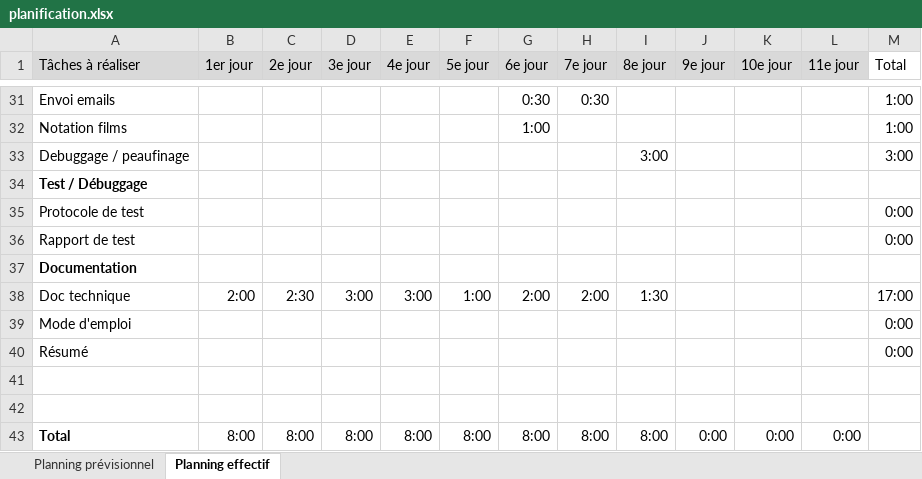
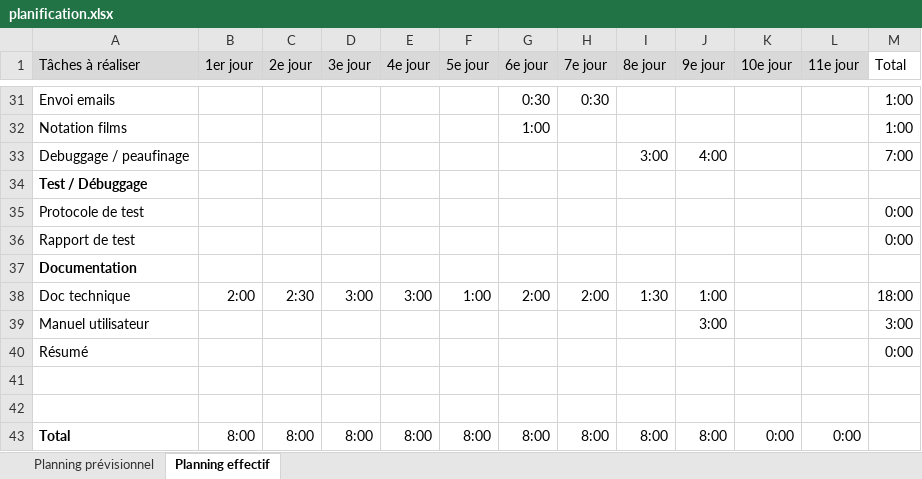
Before and after one commit to diogocanas/EvaluationFilms, an Excel workbook: docs/analysis/planification.xlsx, sheet Planning effectif, drawn as a sheet; only a part is shown, gaps mark what is left out; values as stored, in another font and other column widths than the file's, no borders; conditional formats not drawn; removed rows and columns are numbered as before the commit, all else as after; the diff names each change by its address in the sheet, - before the commit and + after, or states it on an @@ line.

Commit message:
affichage medias dynamiquement + manuel utilisateur

```diff
--- a/docs/analysis/planification.xlsx (sheet Planning effectif)
+++ b/docs/analysis/planification.xlsx (sheet Planning effectif)
-J33 (9e jour): (empty)
+J33 (9e jour): 4:00
-M33 (Total): 3:00
+M33 (Total): 7:00
-J38 (9e jour): (empty)
+J38 (9e jour): 1:00
-M38 (Total): 17:00
+M38 (Total): 18:00
-row 39: Mode d'emploi |  |  |  |  |  |  |  |  |  |  |  | 0:00
+row 39: Manuel utilisateur |  |  |  |  |  |  |  |  | 3:00 |  |  | 3:00
-J43 (9e jour): 0:00
+J43 (9e jour): 8:00
```
Also changed, not shown: 8 other files.
